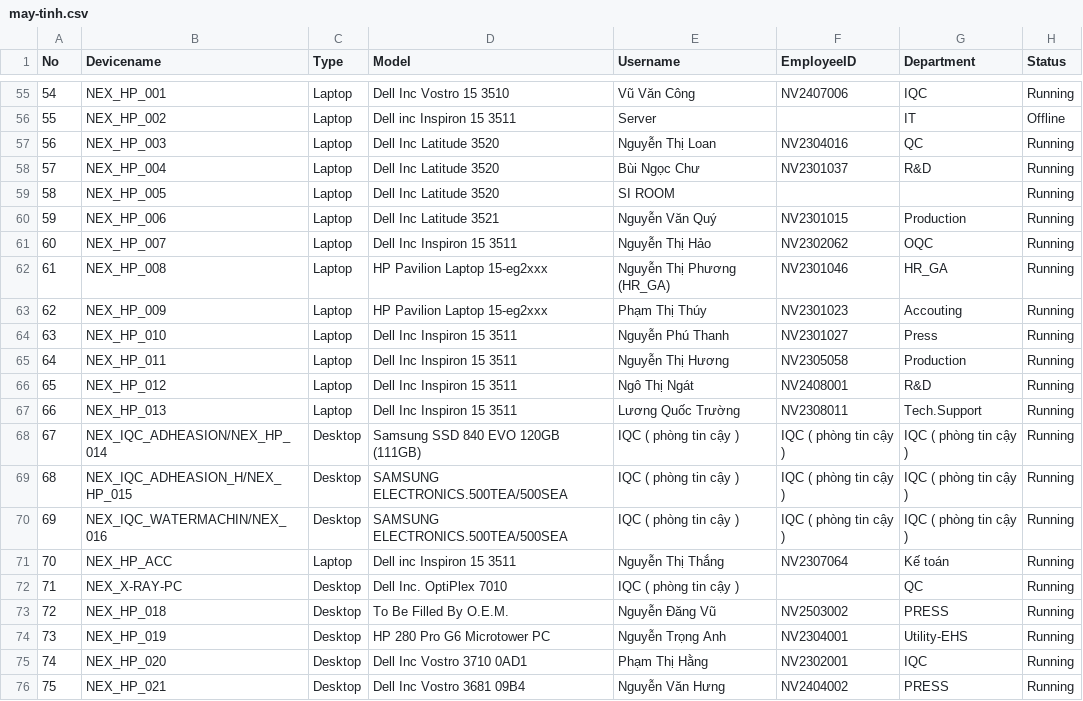
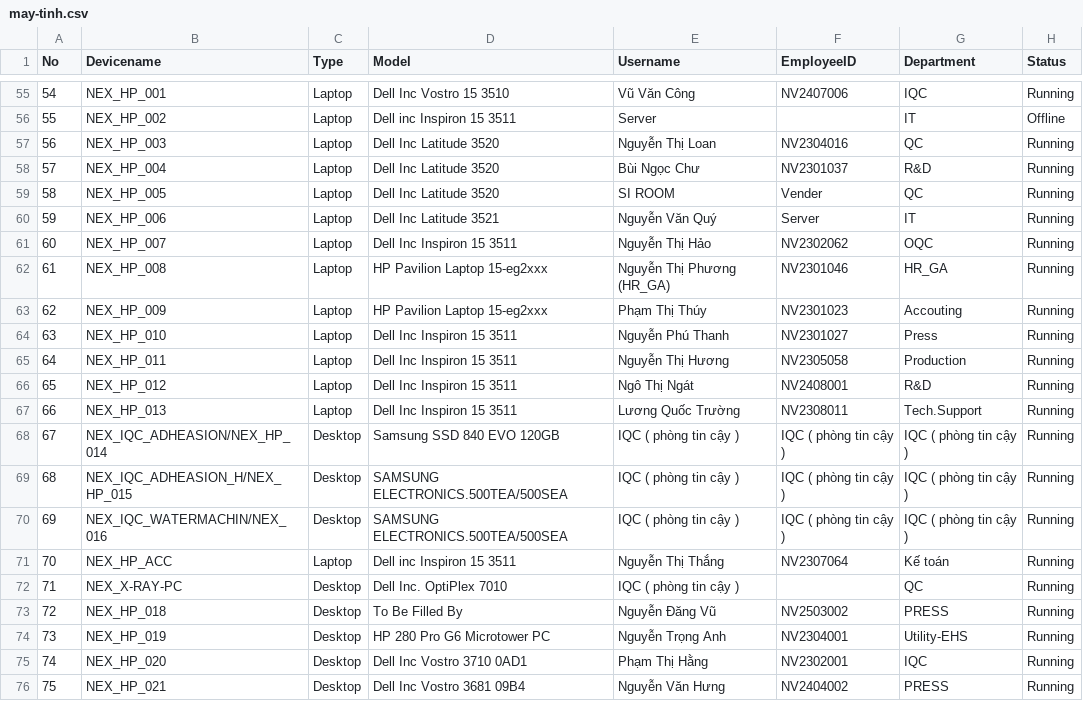
Before and after one commit to ItHelpdesl/it-asset-dashboard, a CSV file: may-tinh.csv, drawn as a sheet; only a part is shown, gaps mark what is left out.

Commit message:
Add files via upload

```diff
--- a/may-tinh.csv
+++ b/may-tinh.csv
@@ -58,4 +58,4 @@
 57,NEX_HP_004,Laptop,Dell Inc Latitude 3520,Bùi Ngọc Chư,NV2301037,R&D,Running
-58,NEX_HP_005,Laptop,Dell Inc Latitude 3520,SI ROOM,,,Running
-59,NEX_HP_006,Laptop,Dell Inc Latitude 3521,Nguyễn Văn Quý,NV2301015,Production,Running
+58,NEX_HP_005,Laptop,Dell Inc Latitude 3520,SI ROOM,Vender,QC,Running
+59,NEX_HP_006,Laptop,Dell Inc Latitude 3521,Nguyễn Văn Quý,Server,IT,Running
 60,NEX_HP_007,Laptop,Dell Inc Inspiron 15 3511,Nguyễn Thị Hảo,NV2302062,OQC,Running
@@ -67,3 +67,3 @@
 66,NEX_HP_013,Laptop,Dell Inc Inspiron 15 3511,Lương Quốc Trường,NV2308011,Tech.Support,Running
-67,NEX_IQC_ADHEASION/NEX_HP_014,Desktop,Samsung SSD 840 EVO 120GB (111GB),IQC ( phòng tin cậy ),IQC ( phòng tin cậy ),IQC ( phòng tin cậy ),Running
+67,NEX_IQC_ADHEASION/NEX_HP_014,Desktop,Samsung SSD 840 EVO 120GB,IQC ( phòng tin cậy ),IQC ( phòng tin cậy ),IQC ( phòng tin cậy ),Running
 68,NEX_IQC_ADHEASION_H/NEX_HP_015,Desktop,SAMSUNG ELECTRONICS.500TEA/500SEA,IQC ( phòng tin cậy ),IQC ( phòng tin cậy ),IQC ( phòng tin cậy ),Running
@@ -72,3 +72,3 @@
 71,NEX_X-RAY-PC,Desktop,Dell Inc.  OptiPlex 7010,IQC ( phòng tin cậy ),,QC,Running
-72,NEX_HP_018,Desktop,  To Be Filled By O.E.M.,Nguyễn Đăng Vũ,NV2503002,PRESS,Running
+72,NEX_HP_018,Desktop,  To Be Filled By,Nguyễn Đăng Vũ,NV2503002,PRESS,Running
 73,NEX_HP_019,Desktop,HP 280 Pro G6 Microtower PC,Nguyễn Trọng Anh,NV2304001,Utility-EHS,Running
```
